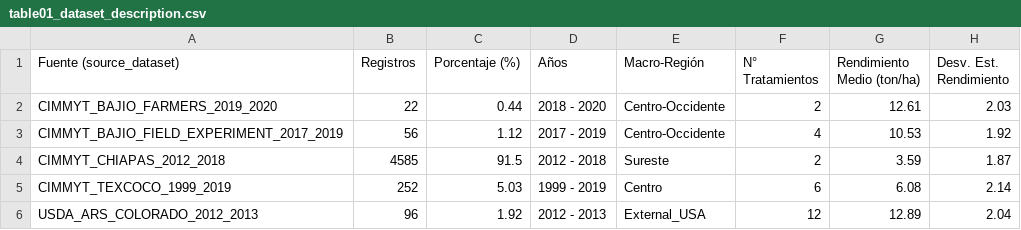
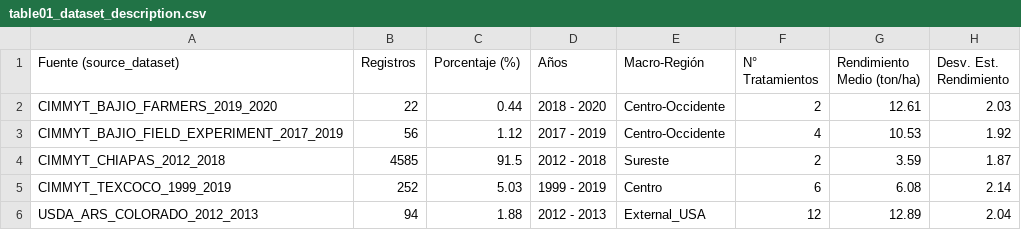
Before and after one commit to GuliM48/gda_gemelo_agricola, a CSV file: results/data_quality/table01_dataset_description.csv, drawn as a sheet.

Commit message:
Refactor visualization functions and update figures for agricultural decision-support system
- Updated figura_1_arquitectura to enhance layout and clarity, including new titles and box descriptions.
- Modified figura_2_mapa_regiones to plot only records with observed geographic coordinates, improving data handling and visualization.
- Revised figura_3_validacion to compare yield distributions without implying paired observations, enhancing clarity in results presentation.
- Improved figura_5_sensibilidad to include detailed Sobol sensitivity indices for multiple outputs and factors, ensuring comprehensive analysis.
- Adjusted various function parameters and variable names for consistency and clarity across the codebase.
- Updated output figures to reflect the latest visualizations and analyses.
- Enhanced documentation in the final report to clarify the relationship between the digital twin and model validation processes.
- Corrected minor data discrepancies in dataset descriptions and results tables.

```diff
--- a/results/data_quality/table01_dataset_description.csv
+++ b/results/data_quality/table01_dataset_description.csv
@@ -5,2 +5,2 @@ CIMMYT_CHIAPAS_2012_2018,4585,91.5,2012 - 2018,Sureste,2,3.59,1.87
 CIMMYT_TEXCOCO_1999_2019,252,5.03,1999 - 2019,Centro,6,6.08,2.14
-USDA_ARS_COLORADO_2012_2013,96,1.92,2012 - 2013,External_USA,12,12.89,2.04
+USDA_ARS_COLORADO_2012_2013,94,1.88,2012 - 2013,External_USA,12,12.89,2.04
```
Also changed, not shown: 18 other files.
